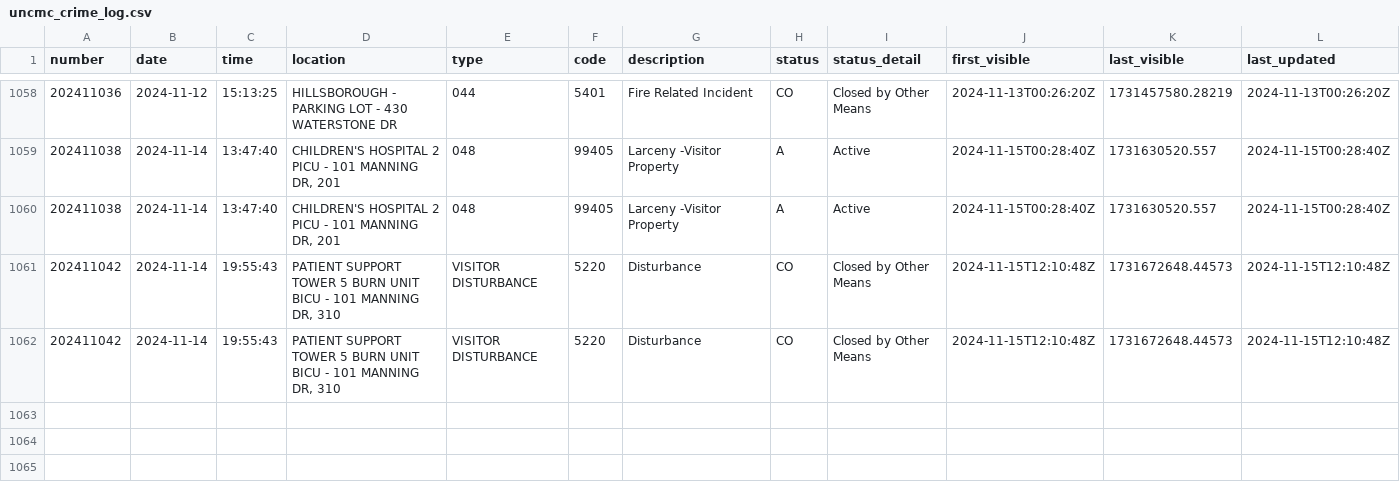
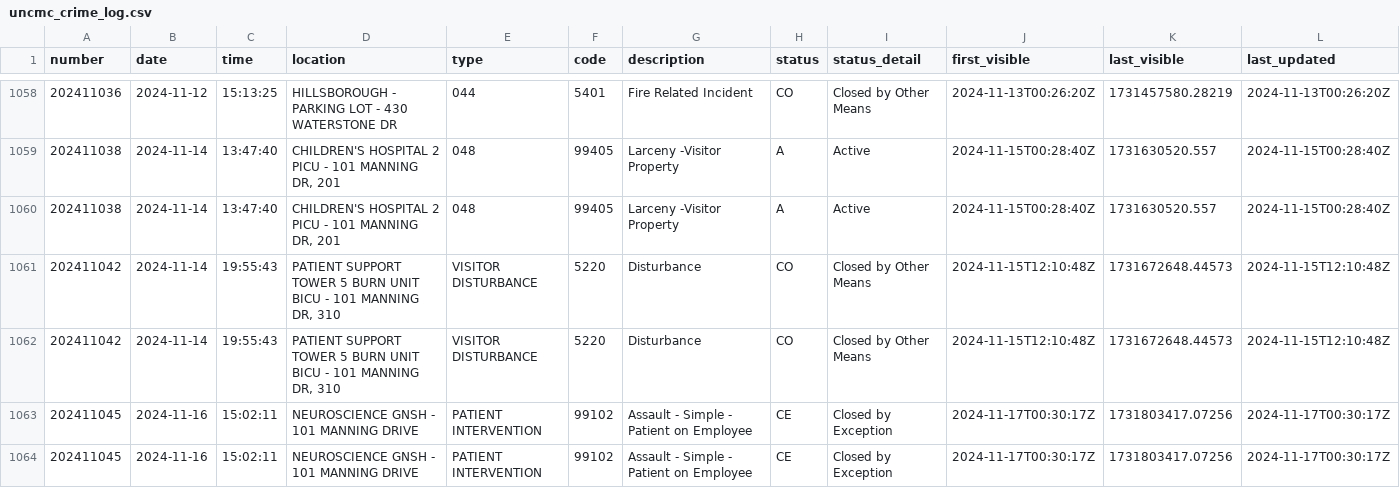
Before and after one commit to mcclatchy-southeast/uhw, a CSV file: data/uncmc_crime_log.csv, drawn as a sheet; only a part is shown, gaps mark what is left out; rows hold the shown columns only; the diff names each change by its address in the sheet, - before the commit and + after, or states it on an @@ line.

Commit message:
New entries in crime log - data updated.

```diff
--- a/data/uncmc_crime_log.csv
+++ b/data/uncmc_crime_log.csv
+row 1063: 202411045 | 2024-11-16 | 15:02:11 | NEUROSCIENCE GNSH - 101 MANNING DRIVE | PATIENT INTERVENTION | 99102 | Assault - Simple - Patient on Employee | CE | Closed by Exception | 2024-11-17T00:30:17Z | 1731803417.07256 | 2024-11-17T00:30:17Z
+row 1064: 202411045 | 2024-11-16 | 15:02:11 | NEUROSCIENCE GNSH - 101 MANNING DRIVE | PATIENT INTERVENTION | 99102 | Assault - Simple - Patient on Employee | CE | Closed by Exception | 2024-11-17T00:30:17Z | 1731803417.07256 | 2024-11-17T00:30:17Z
```
